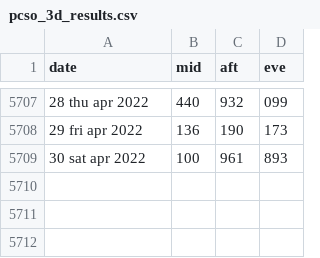
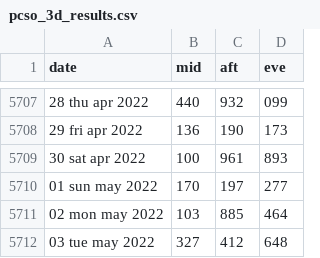
Before and after one commit to jsuci/3-digits, a CSV file: pcso_3d_results.csv, drawn as a sheet; only a part is shown, gaps mark what is left out; the diff names each change by its address in the sheet, - before the commit and + after, or states it on an @@ line.

Commit message:
fix finding common pairs and results

```diff
--- a/pcso_3d_results.csv
+++ b/pcso_3d_results.csv
+row 5710: 01 sun may 2022 | 170 | 197 | 277
+row 5711: 02 mon may 2022 | 103 | 885 | 464
+row 5712: 03 tue may 2022 | 327 | 412 | 648
```
Also changed, not shown: 5 other files.
